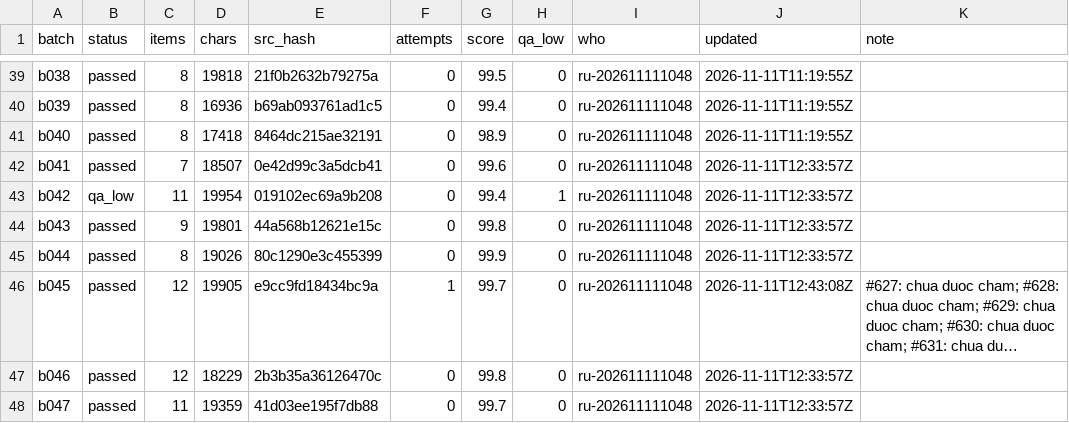
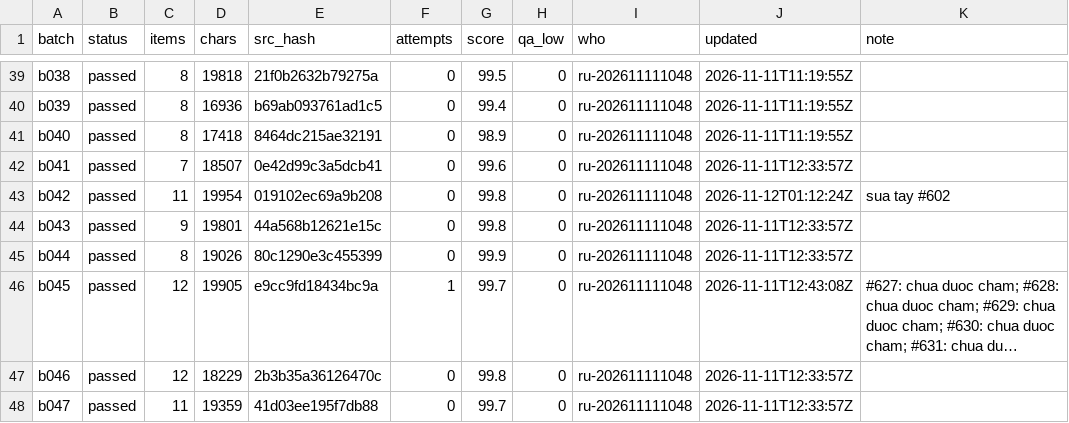
Before and after one commit to Quan-MM-eUp/migii-grammar-translation, a CSV file: translation/manifest/ru.csv, drawn as a sheet; only a part is shown, gaps mark what is left out; long unchanged cells end in ….

Commit message:
ru, es: dich bu #26 #27 (1491/1491 mau); ru: sua #602 (b042 -> passed)

```diff
--- a/translation/manifest/ru.csv
+++ b/translation/manifest/ru.csv
@@ -42,3 +42,3 @@ b040,passed,8,17418,8464dc215ae32191,0,98.9,0,ru-202611111048,2026-11-11T11:19:5
 b041,passed,7,18507,0e42d99c3a5dcb41,0,99.6,0,ru-202611111048,2026-11-11T12:33:57Z,
-b042,qa_low,11,19954,019102ec69a9b208,0,99.4,1,ru-202611111048,2026-11-11T12:33:57Z,
+b042,passed,11,19954,019102ec69a9b208,0,99.8,0,ru-202611111048,2026-11-12T01:12:24Z,sua tay #602
 b043,passed,9,19801,44a568b12621e15c,0,99.8,0,ru-202611111048,2026-11-11T12:33:57Z,
```
Also changed, not shown: 7 other files.
